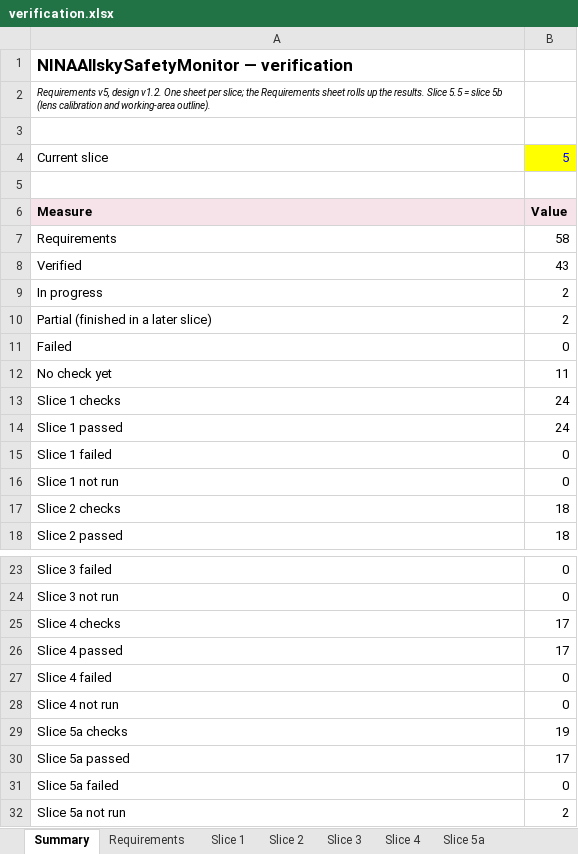
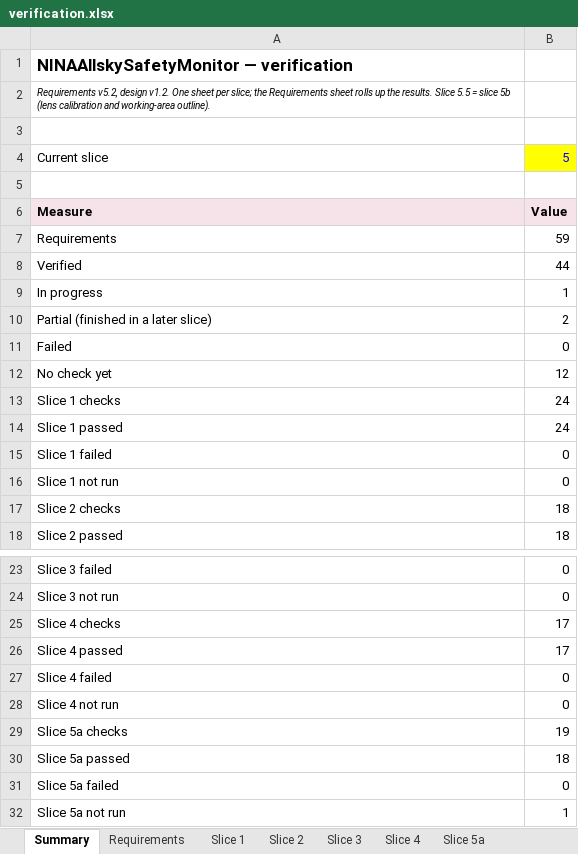
Before and after one commit to mpinnuck/NINAAllskySafetyMonitor, an Excel workbook: docs/verification/verification.xlsx, sheet Summary, drawn as a sheet; only a part is shown, gaps mark what is left out; values as stored, in another font and other column widths than the file's, no borders; the diff names each change by its address in the sheet, - before the commit and + after, or states it on an @@ line.

```diff
--- a/docs/verification/verification.xlsx (sheet Summary)
+++ b/docs/verification/verification.xlsx (sheet Summary)
-A2: Requirements v5, design v1.2.…
+A2: Requirements v5.2, design v1.2.…
-B7: 58
+B7: 59
-B8: 43
+B8: 44
-B9: 2
+B9: 1
-B12: 11
+B12: 12
-B30: 17
+B30: 18
-B32: 2
+B32: 1
```
Also changed, not shown: sheet Requirements, sheet Slice 5a, formulas that keep their value, 1 other file.
